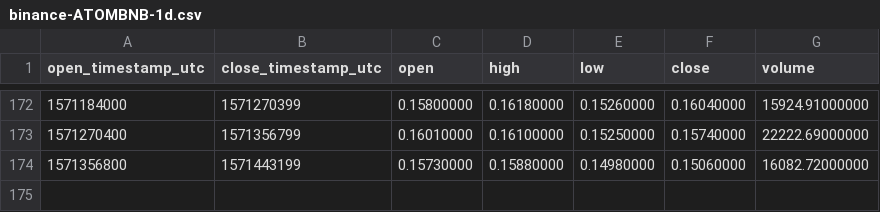
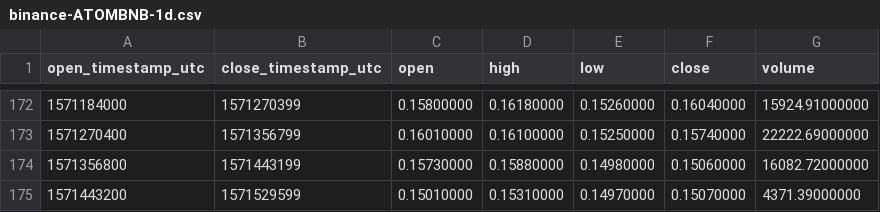
Before and after one commit to cryptobigbro/binance-ATOMBNB, a CSV file: binance-ATOMBNB-1d.csv, drawn as a sheet; only a part is shown, gaps mark what is left out; the diff names each change by its address in the sheet, - before the commit and + after, or states it on an @@ line.

```diff
--- a/binance-ATOMBNB-1d.csv
+++ b/binance-ATOMBNB-1d.csv
+row 175: 1571443200 | 1571529599 | 0.15010000 | 0.15310000 | 0.14970000 | 0.15070000 | 4371.39000000
```
Also changed, not shown: binance-ATOMBNB-1h.csv.
